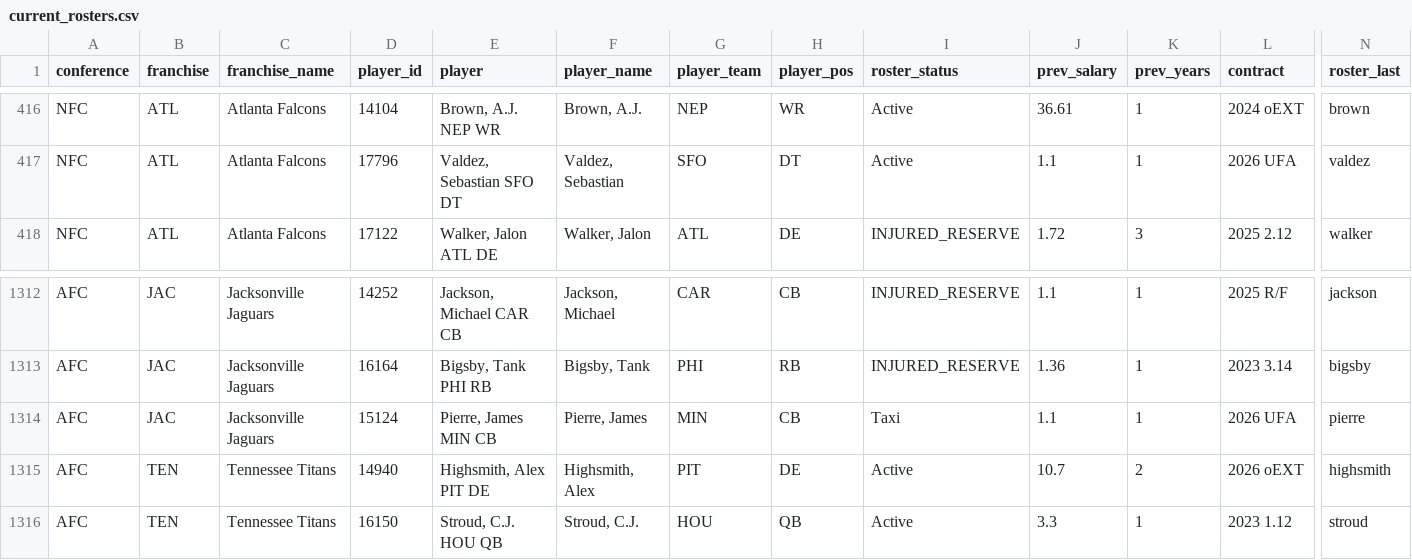
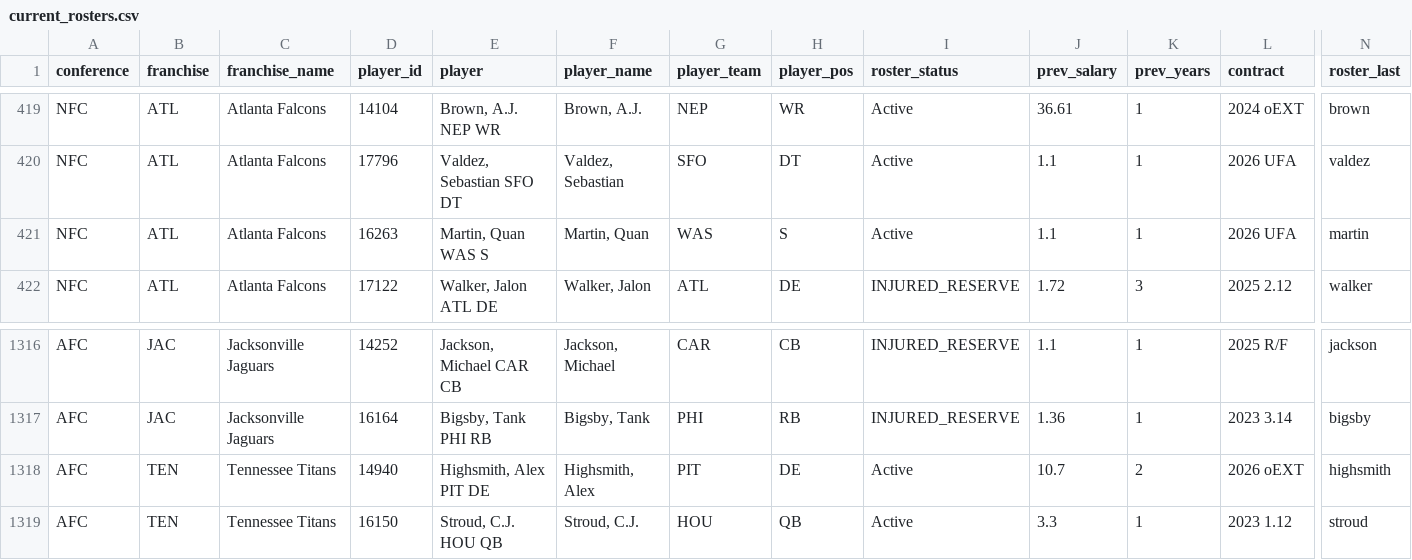
Before and after one commit to TheMathNinja/ADL-GM-Dashboard, a CSV file: data/current_rosters.csv, drawn as a sheet; only a part is shown, gaps mark what is left out; removed rows and columns are numbered as before the commit, all else as after; rows hold the shown columns only; the diff covers the shown part only; the diff names each change by its address in the sheet, - before the commit and + after, or states it on an @@ line.

```diff
--- a/data/current_rosters.csv
+++ b/data/current_rosters.csv
+row 421: NFC | ATL | Atlanta Falcons | 16263 | Martin, Quan WAS S | Martin, Quan | WAS | S | Active | 1.1 | 1 | 2026 UFA | martin
-row 1314: AFC | JAC | Jacksonville Jaguars | 15124 | Pierre, James MIN CB | Pierre, James | MIN | CB | Taxi | 1.1 | 1 | 2026 UFA | pierre
```
Also changed, not shown: 6 added rows and 3 removed rows elsewhere in this file, 9 other files.
